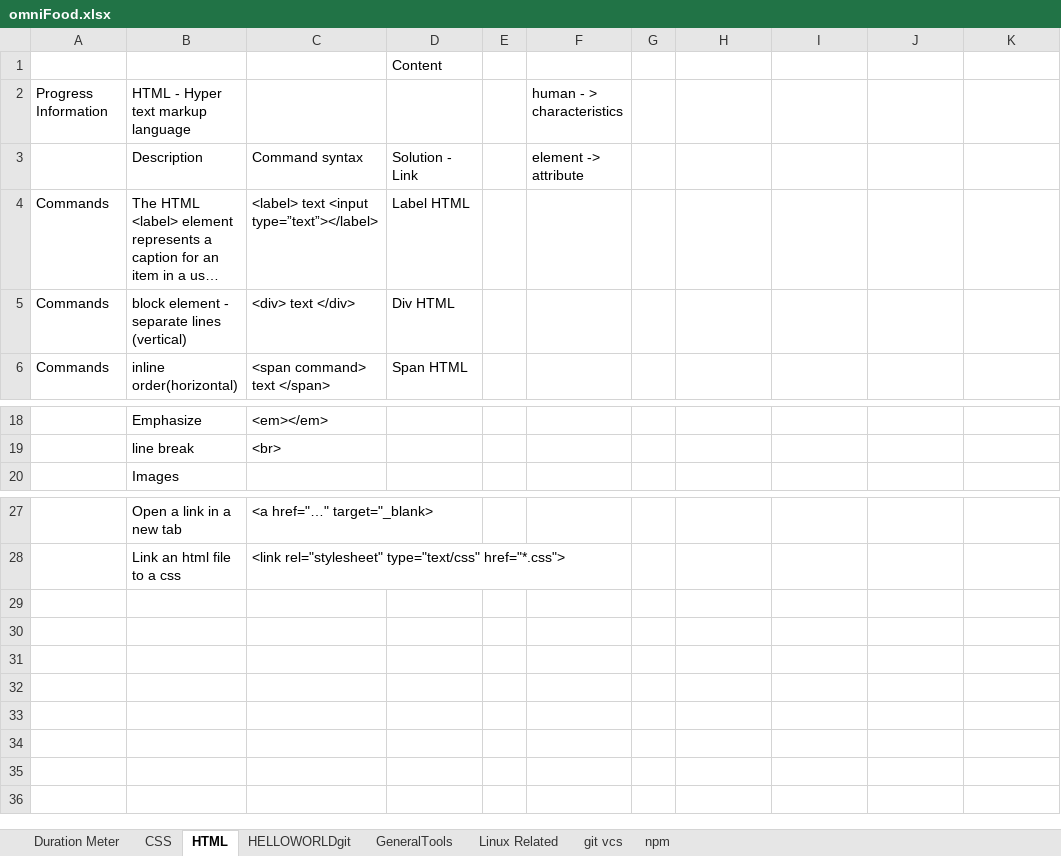
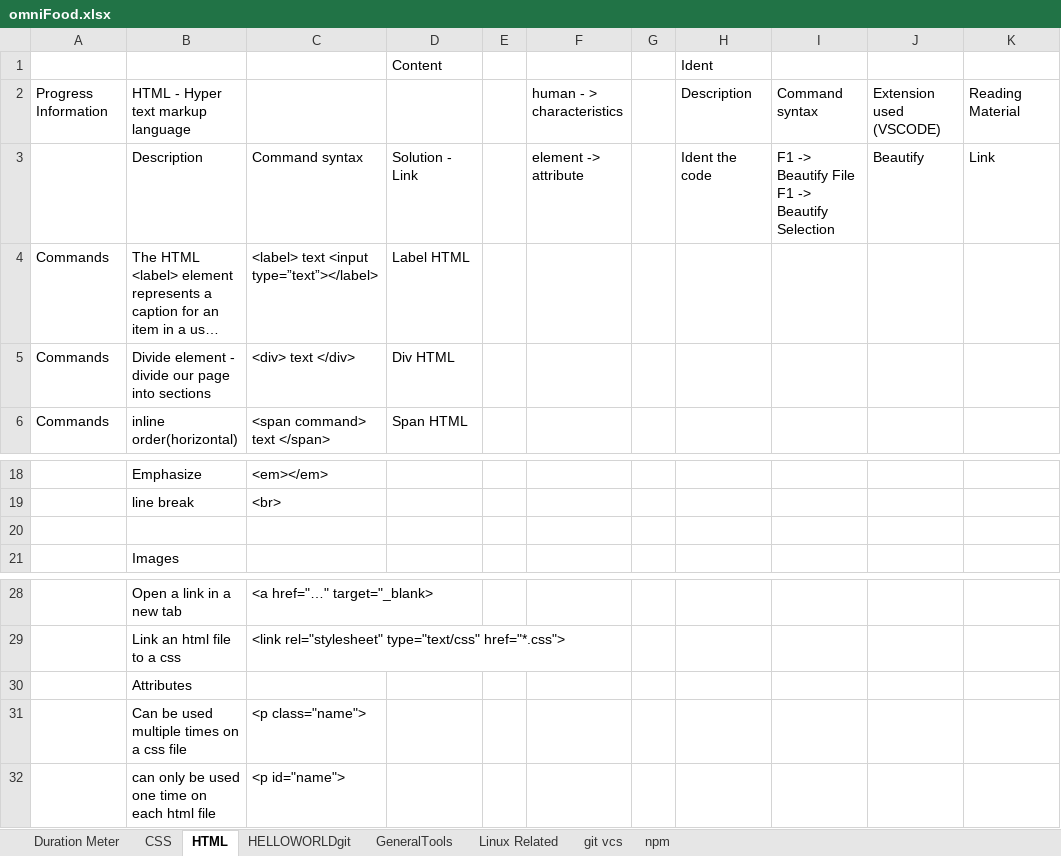
Before and after one commit to EpicApex/Projects, an Excel workbook: Omnifood/Documantation/omniFood.xlsx, sheet HTML, drawn as a sheet; only a part is shown, gaps mark what is left out; long unchanged cells end in …; values as stored, in another font and other column widths than the file's, no cell formats; charts and pictures not drawn; ↵ is a line break in a cell; the diff names each change by its address in the sheet, - before the commit and + after, or states it on an @@ line.

```diff
--- a/Omnifood/Documantation/omniFood.xlsx (sheet HTML)
+++ b/Omnifood/Documantation/omniFood.xlsx (sheet HTML)
-H1: (empty)
+H1: Ident
-H2: (empty)
+H2: Description
-I2: (empty)
+I2: Command syntax
-J2: (empty)
+J2: Extension used (VSCODE)
-K2: (empty)
+K2: Reading Material
-H3: (empty)
+H3: Ident the code
-I3: (empty)
+I3: F1 -> Beautify File ↵ F1 -> Beautify Selection
-J3: (empty)
+J3: Beautify
-K3: (empty)
+K3: Link
-B5: block element - separate lines (vertical)
+B5: Divide element - divide our page into sections
+row 20: (empty)
+row 30:  | Attributes
+row 31:  | Can be used multiple times on a css file | <p class="name">
+row 32:  | can only be used one time on each html file | <p id="name">
```
Also changed, not shown: sheet CSS, cell formats, charts or pictures, 2 other files.
